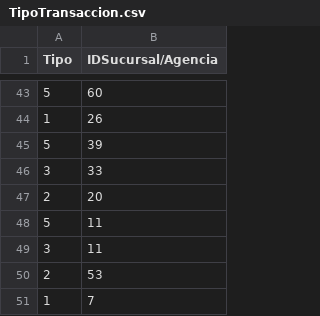
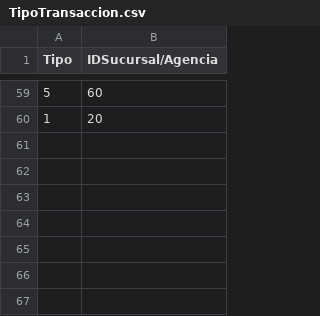
Before and after one commit to KESM12/BD1_P2_G7, a CSV file: CSV/TipoTransaccion.csv, drawn as a sheet; only a part is shown, gaps mark what is left out; the diff covers the shown part only.

```diff
--- a/CSV/TipoTransaccion.csv
+++ b/CSV/TipoTransaccion.csv
@@ -43,9 +59,2 @@ Tipo,IDSucursal/Agencia
 5,60
-1,26
-5,39
-3,33
-2,20
-5,11
-3,11
-2,53
-1,7
+1,20
```
Also changed, not shown: 37 added rows, 21 removed rows and 17 edited cells elsewhere in this file, CSV/Bovedas.csv, CSV/Empleados.csv, 27 other files.
